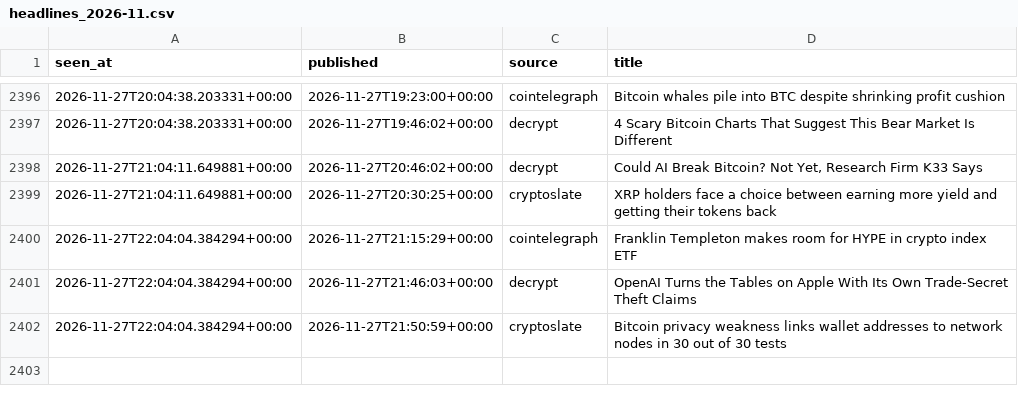
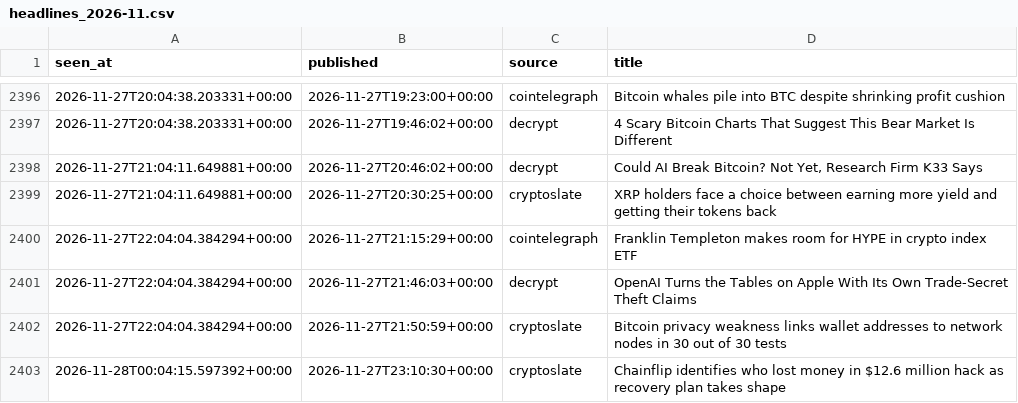
Before and after one commit to moremurariu/Project-Space-Eagle, a CSV file: paper_trading/state/news/headlines_2026-11.csv, drawn as a sheet; only a part is shown, gaps mark what is left out; the diff names each change by its address in the sheet, - before the commit and + after, or states it on an @@ line.

```diff
--- a/paper_trading/state/news/headlines_2026-11.csv
+++ b/paper_trading/state/news/headlines_2026-11.csv
+row 2403: 2026-11-28T00:04:15.597392+00:00 | 2026-11-27T23:10:30+00:00 | cryptoslate | Chainflip identifies who lost money in $12.6 million hack as recovery plan takes shape
```
Also changed, not shown: paper_trading/state/equity.csv, paper_trading/state/options/skew_2026-11.csv, 14 other files.
